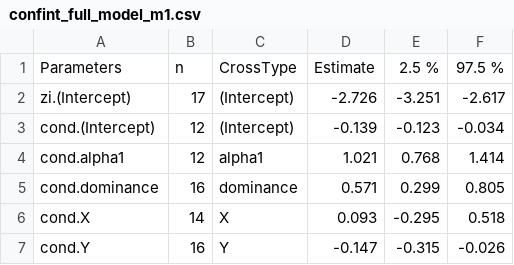
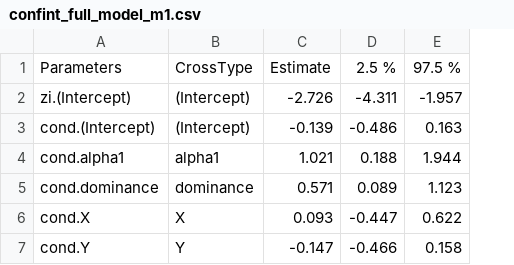
Before and after one commit to luchiksveta05/Y2025.Wolbachia.CI, a CSV file: data/derived_data/confint_full_model_m1.csv, drawn as a sheet; removed rows and columns are numbered as before the commit, all else as after; the diff names each change by its address in the sheet, - before the commit and + after, or states it on an @@ line.

```diff
--- a/data/derived_data/confint_full_model_m1.csv
+++ b/data/derived_data/confint_full_model_m1.csv
-column B, rows 1-7: n | 17 | 12 | 12 | 16 | 14 | 16
-column E, rows 1-7: 2.5 % | -3.251 | -0.123 | 0.768 | 0.299 | -0.295 | -0.315
-column F, rows 1-7: 97.5 % | -2.617 | -0.034 | 1.414 | 0.805 | 0.518 | -0.026
+column D, rows 1-7: 2.5 % | -4.311 | -0.486 | 0.188 | 0.089 | -0.447 | -0.466
+column E, rows 1-7: 97.5 % | -1.957 | 0.163 | 1.944 | 1.123 | 0.622 | 0.158
```
Also changed, not shown: 2 other files.
